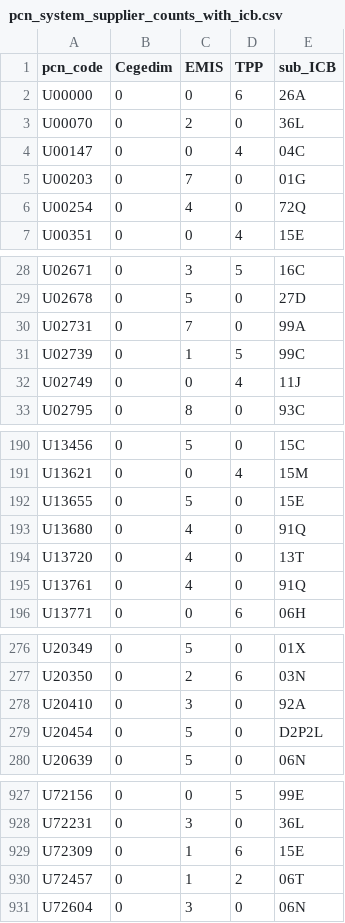
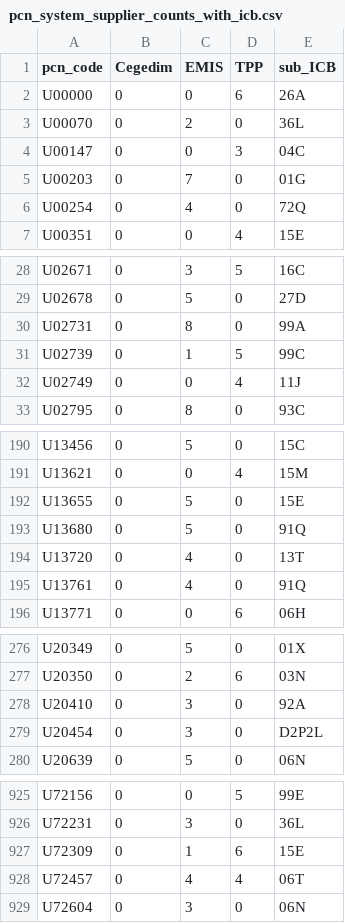
Before and after one commit to sebbacon/gpss-map, a CSV file: output/pcn_system_supplier_counts_with_icb.csv, drawn as a sheet; only a part is shown, gaps mark what is left out; the diff covers the shown part only.

```diff
--- a/output/pcn_system_supplier_counts_with_icb.csv
+++ b/output/pcn_system_supplier_counts_with_icb.csv
@@ -3,3 +3,3 @@ U00000,0,0,6,26A
 U00070,0,2,0,36L
-U00147,0,0,4,04C
+U00147,0,0,3,04C
 U00203,0,7,0,01G
@@ -29,3 +29,3 @@ U02671,0,3,5,16C
 U02678,0,5,0,27D
-U02731,0,7,0,99A
+U02731,0,8,0,99A
 U02739,0,1,5,99C
@@ -192,3 +192,3 @@ U13621,0,0,4,15M
 U13655,0,5,0,15E
-U13680,0,4,0,91Q
+U13680,0,5,0,91Q
 U13720,0,4,0,13T
@@ -278,3 +278,3 @@ U20350,0,2,6,03N
 U20410,0,3,0,92A
-U20454,0,5,0,D2P2L
+U20454,0,3,0,D2P2L
 U20639,0,5,0,06N
@@ -929,3 +927,3 @@ U72231,0,3,0,36L
 U72309,0,1,6,15E
-U72457,0,1,2,06T
+U72457,0,4,4,06T
 U72604,0,3,0,06N
```
Also changed, not shown: 2 added rows, 3 removed rows and 8 edited cells elsewhere in this file, 1 other file.
